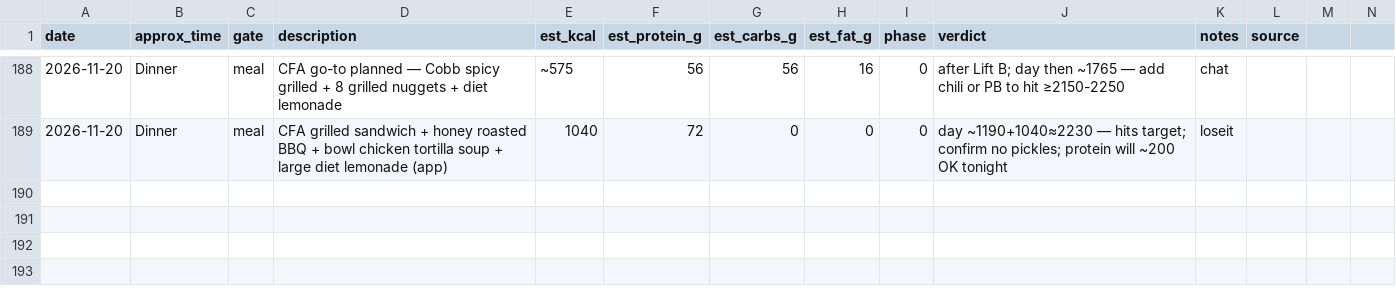
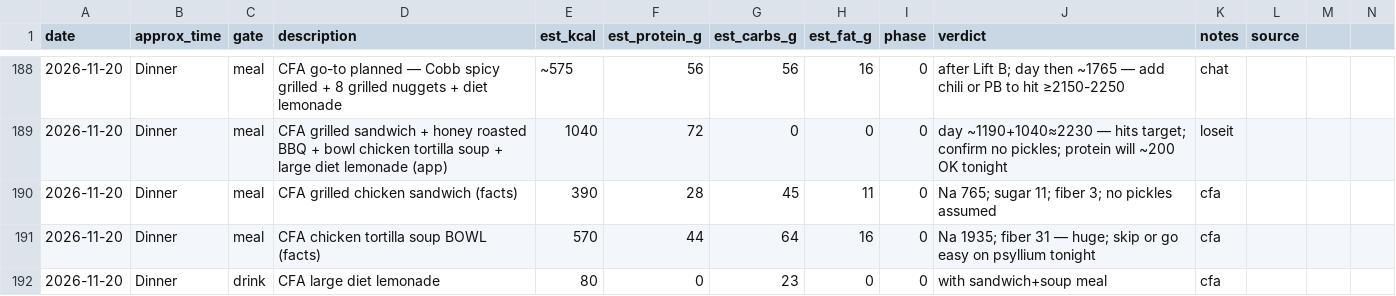
Before and after one commit to kay-rey/athlete-os, a CSV file: journal/meals.csv, drawn as a sheet; only a part is shown, gaps mark what is left out; the diff names each change by its address in the sheet, - before the commit and + after, or states it on an @@ line.

```diff
--- a/journal/meals.csv
+++ b/journal/meals.csv
+row 190: 2026-11-20 | Dinner | meal | CFA grilled chicken sandwich (facts) | 390 | 28 | 45 | 11 | 0 | Na 765; sugar 11; fiber 3; no pickles assumed | cfa
+row 191: 2026-11-20 | Dinner | meal | CFA chicken tortilla soup BOWL (facts) | 570 | 44 | 64 | 16 | 0 | Na 1935; fiber 31 — huge; skip or go easy on psyllium tonight | cfa
+row 192: 2026-11-20 | Dinner | drink | CFA large diet lemonade | 80 | 0 | 23 | 0 | 0 | with sandwich+soup meal | cfa
```
Also changed, not shown: 2 other files.
